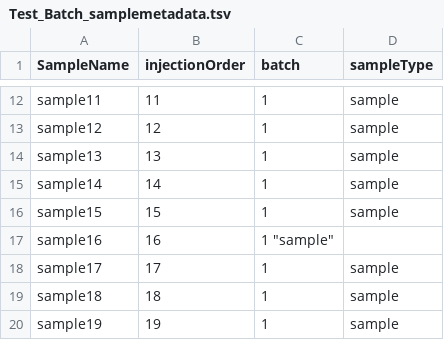
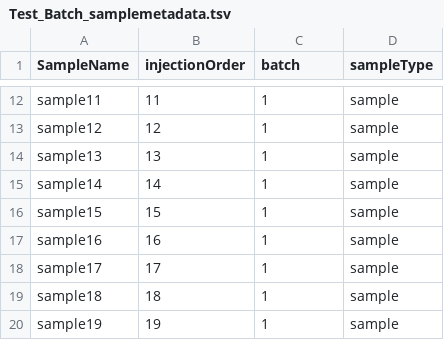
Before and after one commit to sonial/KniMet, a TSV file: testfiles/Test_Batch_samplemetadata.tsv, drawn as a sheet; only a part is shown, gaps mark what is left out.

Commit message:
Update Test_Batch_samplemetadata.tsv

```diff
--- a/testfiles/Test_Batch_samplemetadata.tsv
+++ b/testfiles/Test_Batch_samplemetadata.tsv
@@ -16,3 +16,3 @@
 "sample15"	15	1	"sample"
-"sample16"	16	1 "sample"
+"sample16"	16	1	"sample"
 "sample17"	17	1	"sample"
```
